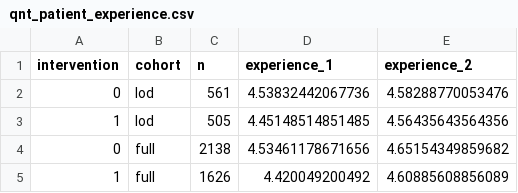
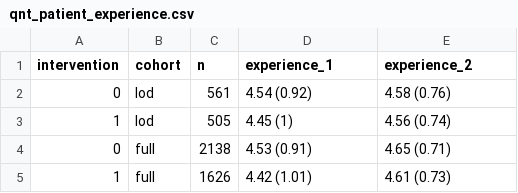
Before and after one commit to RWParsons/lod-edt, a CSV file: output/qnt_patient_experience.csv, drawn as a sheet.

```diff
--- a/output/qnt_patient_experience.csv
+++ b/output/qnt_patient_experience.csv
@@ -1,5 +1,5 @@
 "intervention","cohort","n","experience_1","experience_2"
-0,"lod",561,4.53832442067736,4.58288770053476
-1,"lod",505,4.45148514851485,4.56435643564356
-0,"full",2138,4.53461178671656,4.65154349859682
-1,"full",1626,4.420049200492,4.60885608856089
+0,"lod",561,"4.54 (0.92)","4.58 (0.76)"
+1,"lod",505,"4.45 (1)","4.56 (0.74)"
+0,"full",2138,"4.53 (0.91)","4.65 (0.71)"
+1,"full",1626,"4.42 (1.01)","4.61 (0.73)"
```
Also changed, not shown: output/qnt_eq5d.csv, output/tbl_1.csv, 5 other files.
